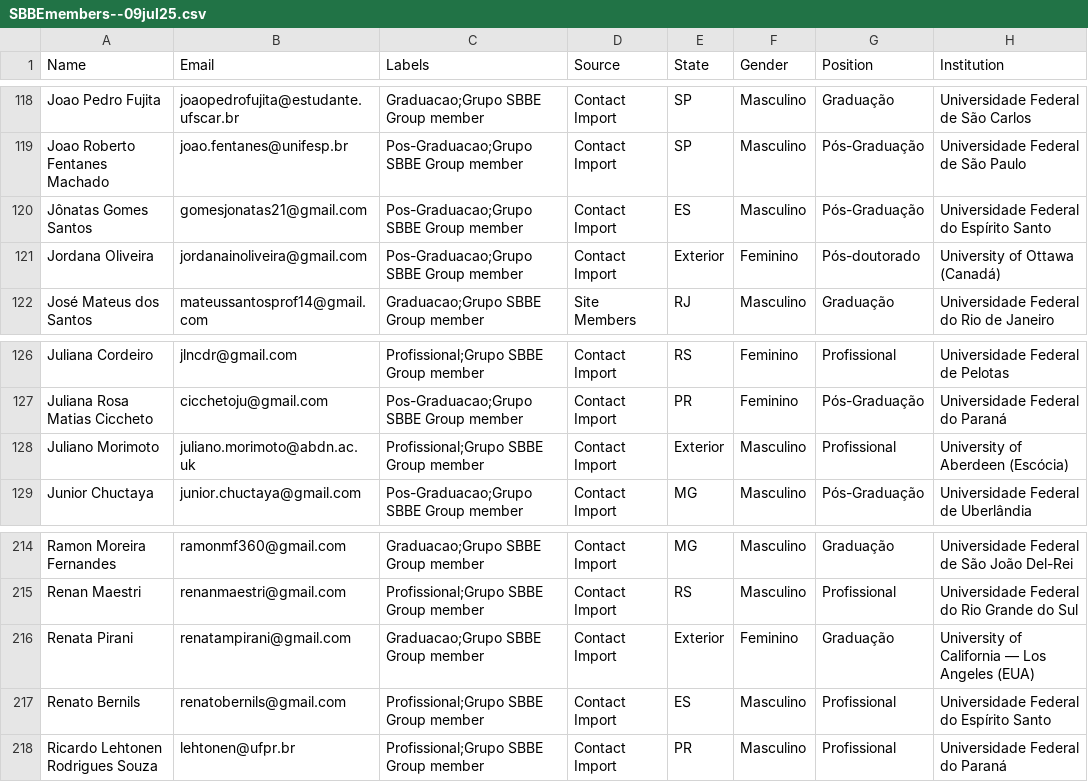
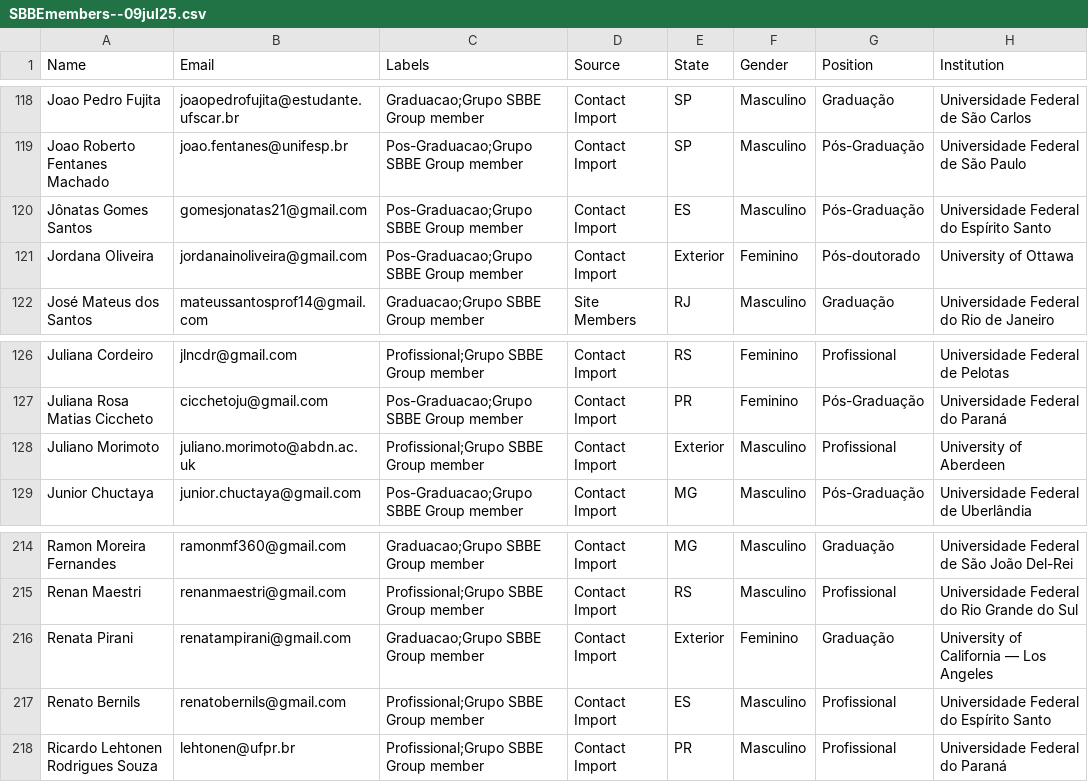
Before and after one commit to sbbe-oficial/DataAnalysis, a CSV file: SBBELists/SBBEmembers--09jul25.csv, drawn as a sheet; only a part is shown, gaps mark what is left out; the diff covers the shown part only.

```diff
--- a/SBBELists/SBBEmembers--09jul25.csv
+++ b/SBBELists/SBBEmembers--09jul25.csv
@@ -120,3 +120,3 @@ Joao Roberto Fentanes Machado,joao.fentanes@unifesp.br,Pos-Graduacao;Grupo SBBE
 Jônatas Gomes Santos,gomesjonatas21@gmail.com,Pos-Graduacao;Grupo SBBE Group member,Contact Import,ES,Masculino,Pós-Graduação,Universidade Federal do Espírito Santo
-Jordana Oliveira,jordanainoliveira@gmail.com,Pos-Graduacao;Grupo SBBE Group member,Contact Import,Exterior,Feminino,Pós-doutorado,University of Ottawa (Canadá)
+Jordana Oliveira,jordanainoliveira@gmail.com,Pos-Graduacao;Grupo SBBE Group member,Contact Import,Exterior,Feminino,Pós-doutorado,University of Ottawa
 José Mateus dos Santos,mateussantosprof14@gmail.com,Graduacao;Grupo SBBE Group member,Site Members,RJ,Masculino,Graduação,Universidade Federal do Rio de Janeiro
@@ -127,3 +127,3 @@ Juliana Cordeiro,jlncdr@gmail.com,Profissional;Grupo SBBE Group member,Contact I
 Juliana Rosa Matias Ciccheto,cicchetoju@gmail.com,Pos-Graduacao;Grupo SBBE Group member,Contact Import,PR,Feminino,Pós-Graduação,Universidade Federal do Paraná
-Juliano Morimoto,juliano.morimoto@abdn.ac.uk,Profissional;Grupo SBBE Group member,Contact Import,Exterior,Masculino,Profissional,University of Aberdeen (Escócia)
+Juliano Morimoto,juliano.morimoto@abdn.ac.uk,Profissional;Grupo SBBE Group member,Contact Import,Exterior,Masculino,Profissional,University of Aberdeen
 Junior Chuctaya,junior.chuctaya@gmail.com,Pos-Graduacao;Grupo SBBE Group member,Contact Import,MG,Masculino,Pós-Graduação,Universidade Federal de Uberlândia
@@ -215,3 +215,3 @@ Ramon Moreira Fernandes,ramonmf360@gmail.com,Graduacao;Grupo SBBE Group member,C
 Renan Maestri,renanmaestri@gmail.com,Profissional;Grupo SBBE Group member,Contact Import,RS,Masculino,Profissional,Universidade Federal do Rio Grande do Sul
-Renata Pirani,renatampirani@gmail.com,Graduacao;Grupo SBBE Group member,Contact Import,Exterior,Feminino,Graduação,University of California — Los Angeles (EUA)
+Renata Pirani,renatampirani@gmail.com,Graduacao;Grupo SBBE Group member,Contact Import,Exterior,Feminino,Graduação,University of California — Los Angeles
 Renato Bernils,renatobernils@gmail.com,Profissional;Grupo SBBE Group member,Contact Import,ES,Masculino,Profissional,Universidade Federal do Espírito Santo
```
Also changed, not shown: 7 edited cells elsewhere in this file, 15 other files.
